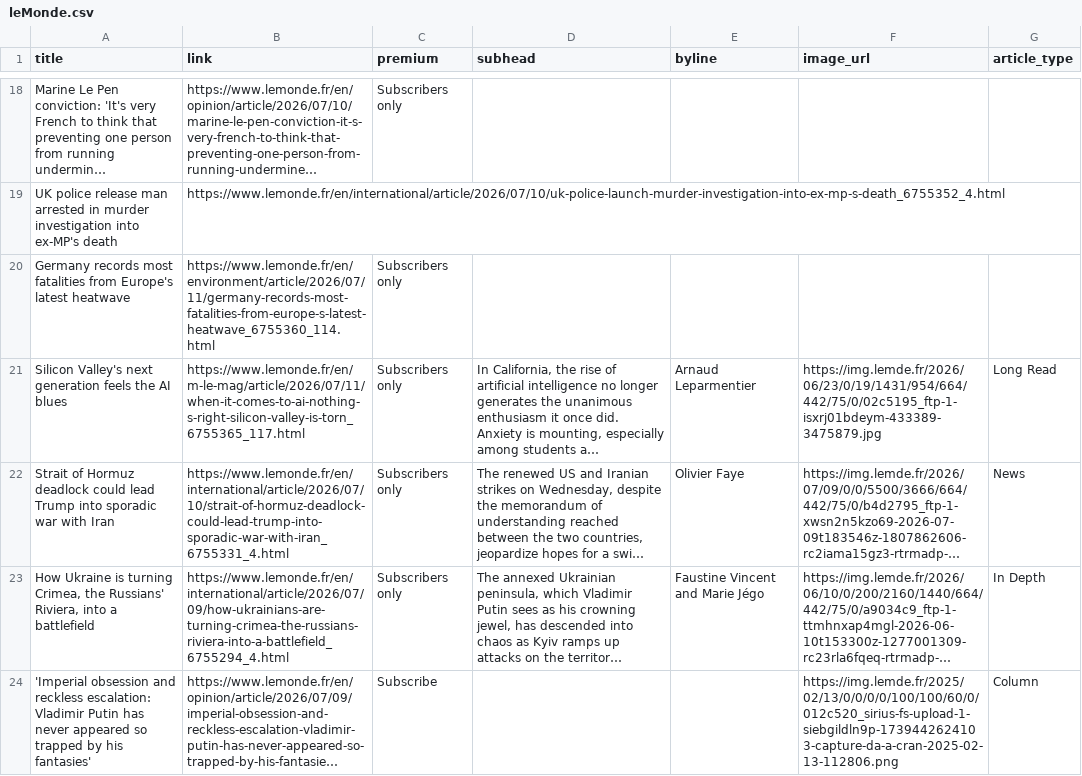
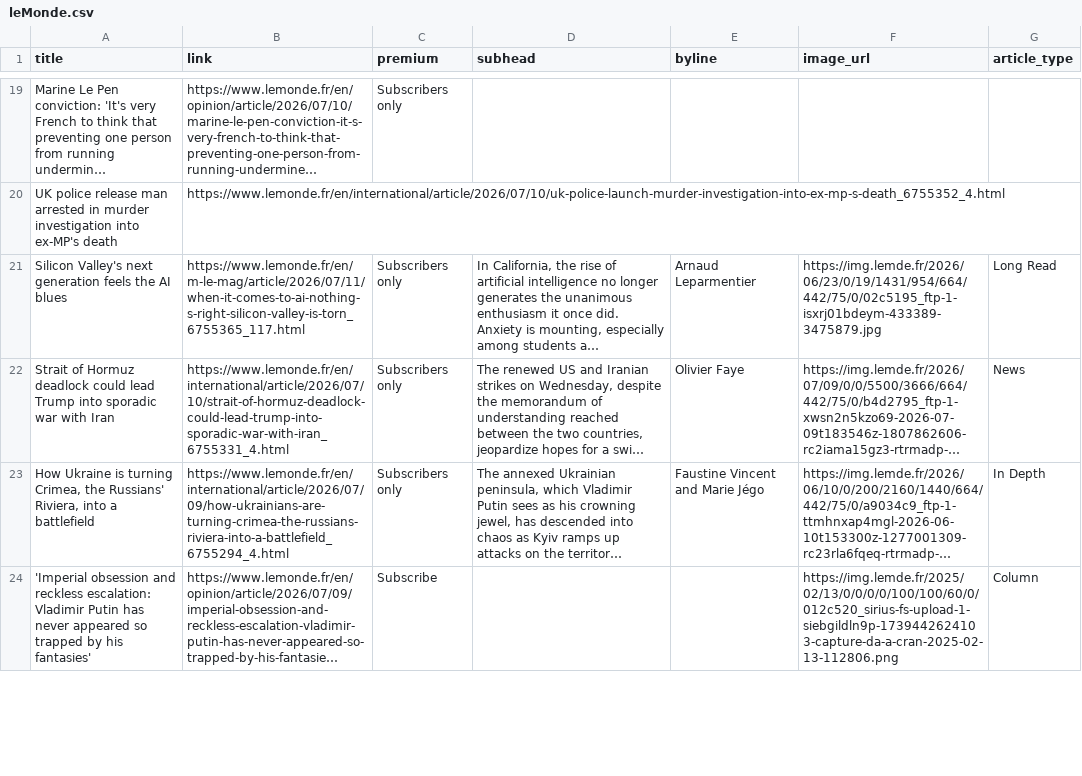
Before and after one commit to mango-jackson-gen1/LeMonde_webscraping_06172026, a CSV file: leMonde.csv, drawn as a sheet; only a part is shown, gaps mark what is left out; long unchanged cells end in …; removed rows and columns are numbered as before the commit, all else as after; the diff covers the shown part only; the diff names each change by its address in the sheet, - before the commit and + after, or states it on an @@ line.

```diff
--- a/leMonde.csv
+++ b/leMonde.csv
-row 20: Germany records most fatalities from Europe's latest heatwave | https://www.lemonde.fr/en/environment/article/2026/07/11/germany-records-most-fatalities-from-europe-s-latest-heatwave_6755360_114.html | Subscribers only
```
Also changed, not shown: 2 added rows, 1 removed row, 1 moved row and 1 edited cell elsewhere in this file.
